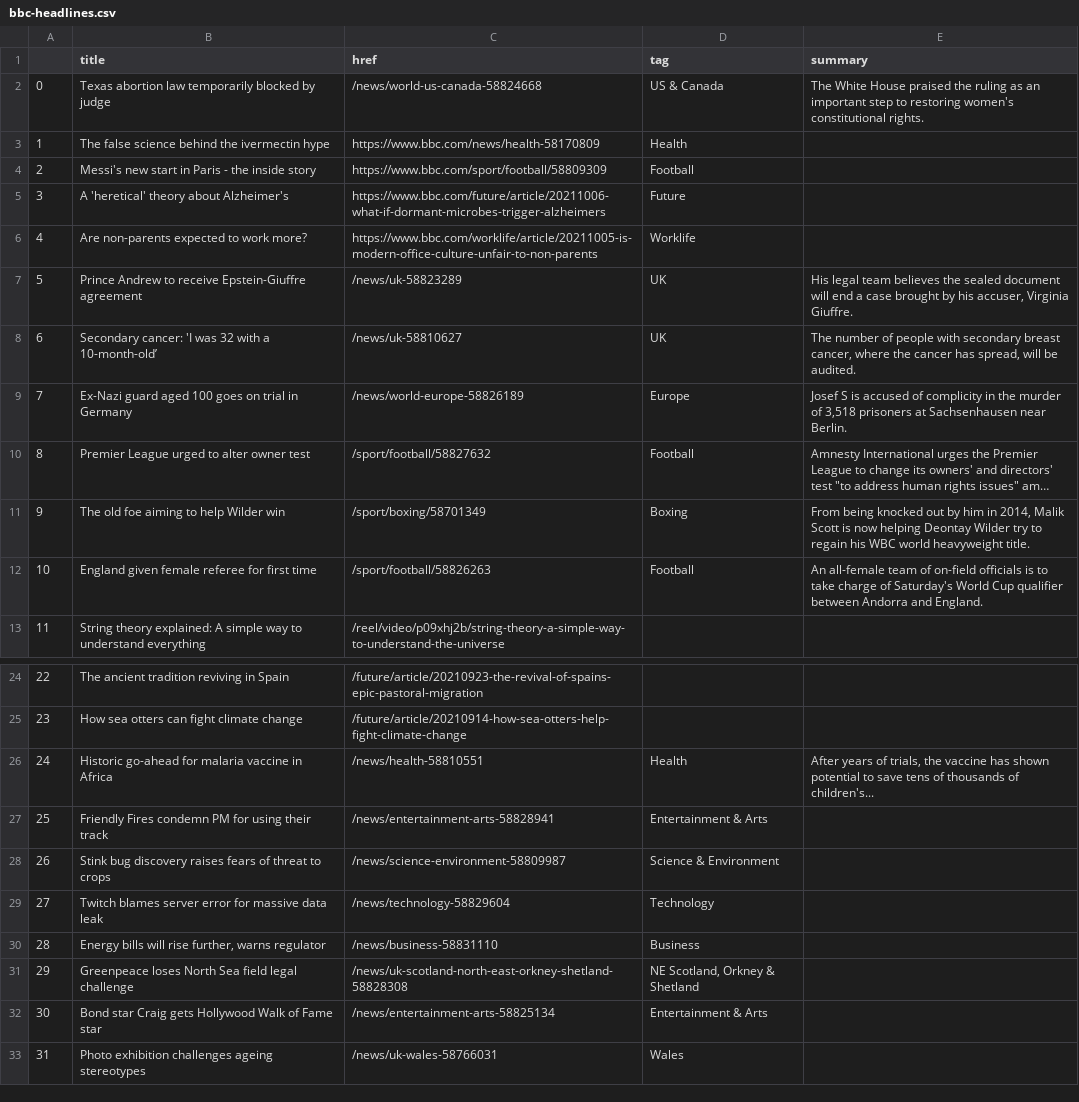
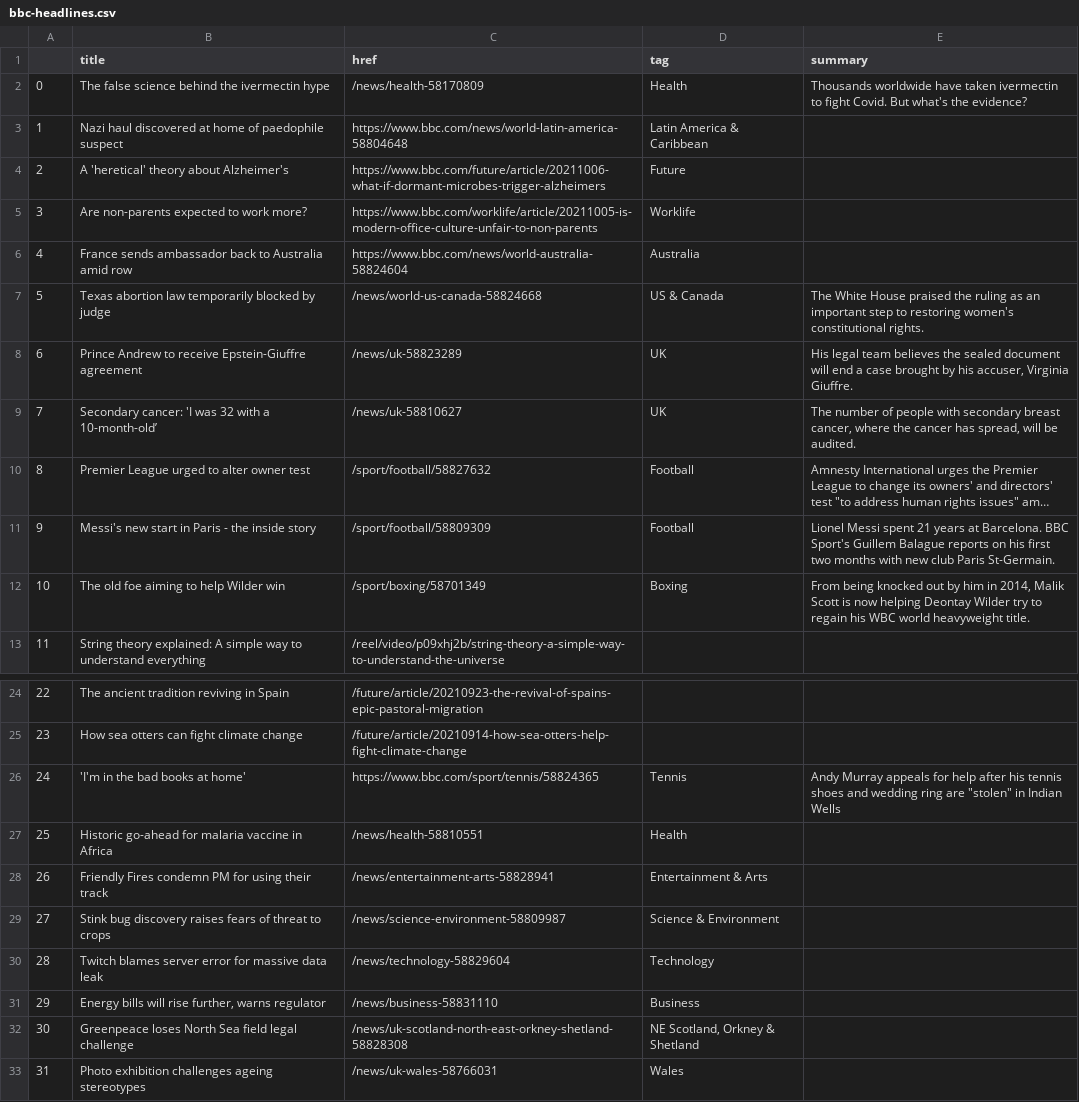
Before and after one commit to tunabellybella/Scraper, a CSV file: bbc-headlines.csv, drawn as a sheet; only a part is shown, gaps mark what is left out; long unchanged cells end in …; removed rows and columns are numbered as before the commit, all else as after; the diff names each change by its address in the sheet, - before the commit and + after, or states it on an @@ line.

```diff
--- a/bbc-headlines.csv
+++ b/bbc-headlines.csv
@@ column A renumbered between rows 2 and 32 @@
-C2 (href): https://www.bbc.com/news/health-58170809
+C2 (href): /news/health-58170809
-E2 (summary): (empty)
+E2 (summary): Thousands worldwide have taken ivermectin to fight Covid. But what's the evidence?
-row 4: 2 | Messi's new start in Paris - the inside story | https://www.bbc.com/sport/football/58809309 | Football
+row 3: 1 | Nazi haul discovered at home of paedophile suspect | https://www.bbc.com/news/world-latin-america-58804648 | Latin America & Caribbean
+row 6: 4 | France sends ambassador back to Australia amid row | https://www.bbc.com/news/world-australia-58824604 | Australia
@@ row 2 moved to row 7: 5 @@
-row 9: 7 | Ex-Nazi guard aged 100 goes on trial in Germany | /news/world-europe-58826189 | Europe | Josef S is accused of complicity in the murder of 3,518 prisoners at Sachsenhausen near Berlin.
+row 11: 9 | Messi's new start in Paris - the inside story | /sport/football/58809309 | Football | Lionel Messi spent 21 years at Barcelona. BBC Sport's Guillem Balague reports on his first two months with new club Paris St-Germain.
-row 12: 10 | England given female referee for first time | /sport/football/58826263 | Football | An all-female team of on-field officials is to take charge of Saturday's World Cup qualifier between Andorra and England.
+row 26: 24 | 'I'm in the bad books at home' | https://www.bbc.com/sport/tennis/58824365 | Tennis | Andy Murray appeals for help after his tennis shoes and wedding ring are "stolen" in Indian Wells
-E27 (summary): After years of trials, the vaccine has shown potential to save tens of thousands of children's...
+E27 (summary): (empty)
-row 32: 30 | Bond star Craig gets Hollywood Walk of Fame star | /news/entertainment-arts-58825134 | Entertainment & Arts
```
